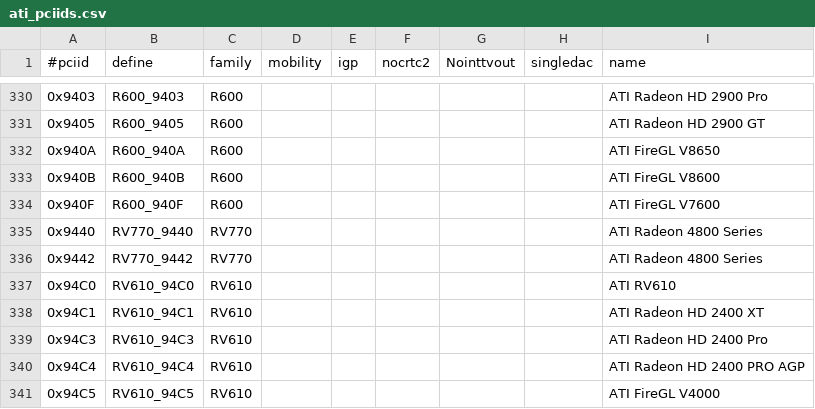
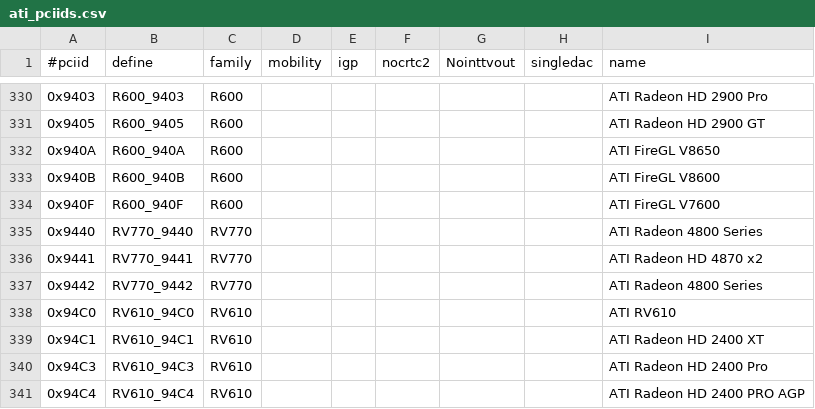
Before and after one commit to RAOF/xf86-video-ati, a CSV file: src/pcidb/ati_pciids.csv, drawn as a sheet; only a part is shown, gaps mark what is left out; the shorter side is filled out with more unchanged rows.

Commit message:
radeon: add 0x9441 for hd 4870 x2
thanks to Michael Larabel for testing

```diff
--- a/src/pcidb/ati_pciids.csv
+++ b/src/pcidb/ati_pciids.csv
@@ -335,2 +335,3 @@
 "0x9440","RV770_9440","RV770",,,,,,"ATI Radeon 4800 Series"
+"0x9441","RV770_9441","RV770",,,,,,"ATI Radeon HD 4870 x2"
 "0x9442","RV770_9442","RV770",,,,,,"ATI Radeon 4800 Series"
```
Also changed, not shown: 5 other files.
